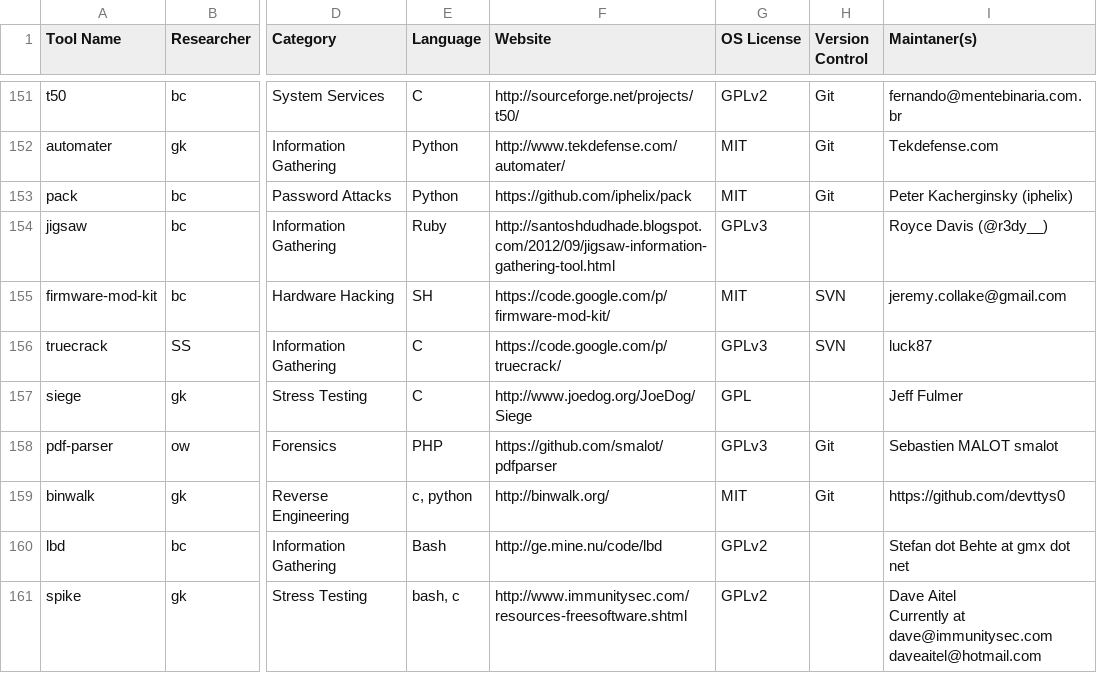
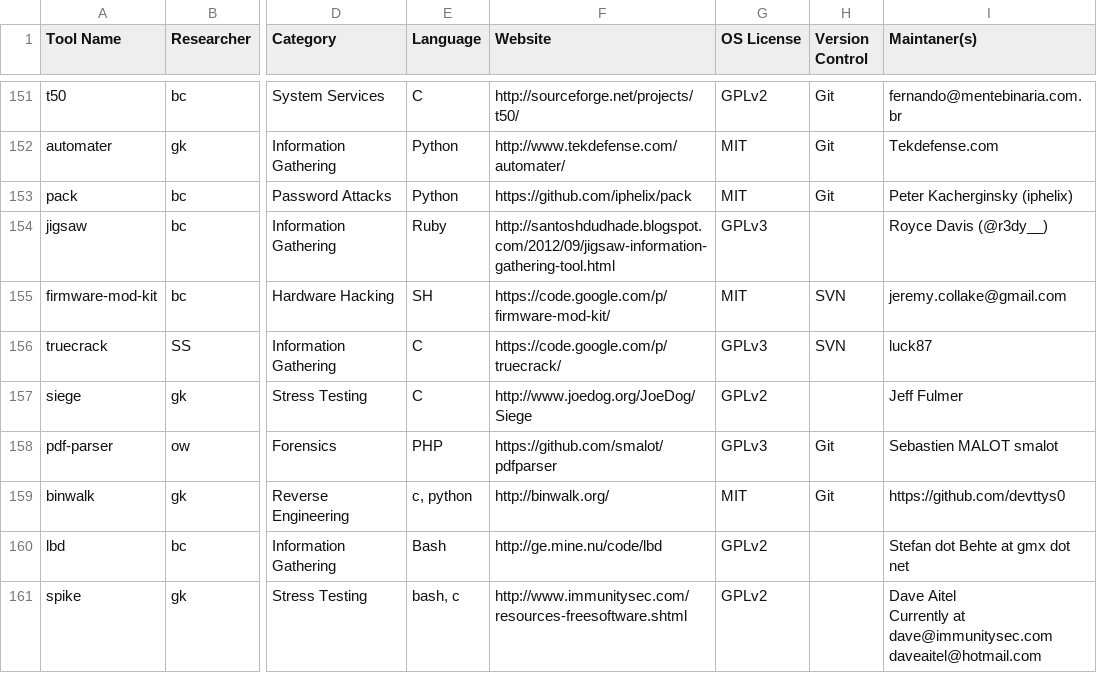
Before and after one commit to pwnieexpress/2014-security-tools-review, a CSV file: data/tool_list_research.csv, drawn as a sheet; only a part is shown, gaps mark what is left out; the diff names each change by its address in the sheet, - before the commit and + after, or states it on an @@ line.

Commit message:
Minor data update

```diff
--- a/data/tool_list_research.csv
+++ b/data/tool_list_research.csv
-G157 (OS License): GPL
+G157 (OS License): GPLv2
```
